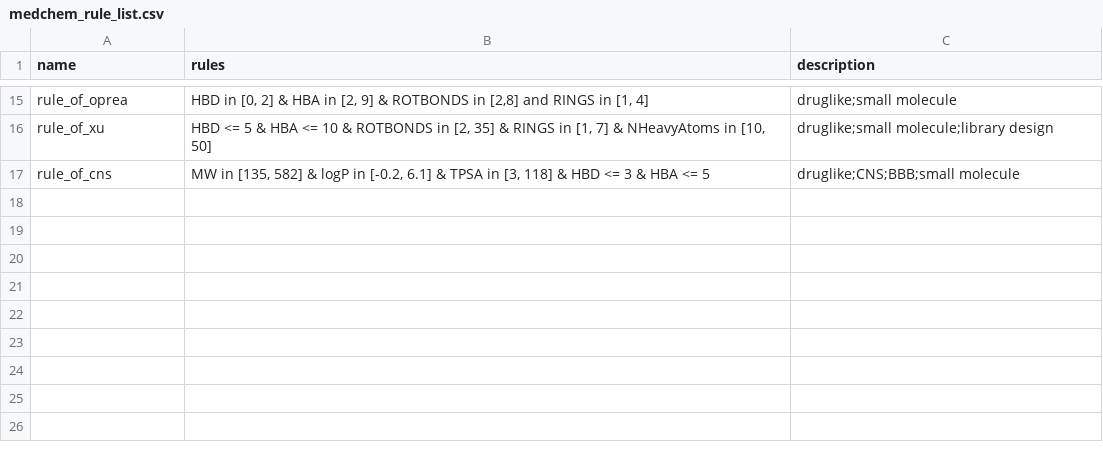
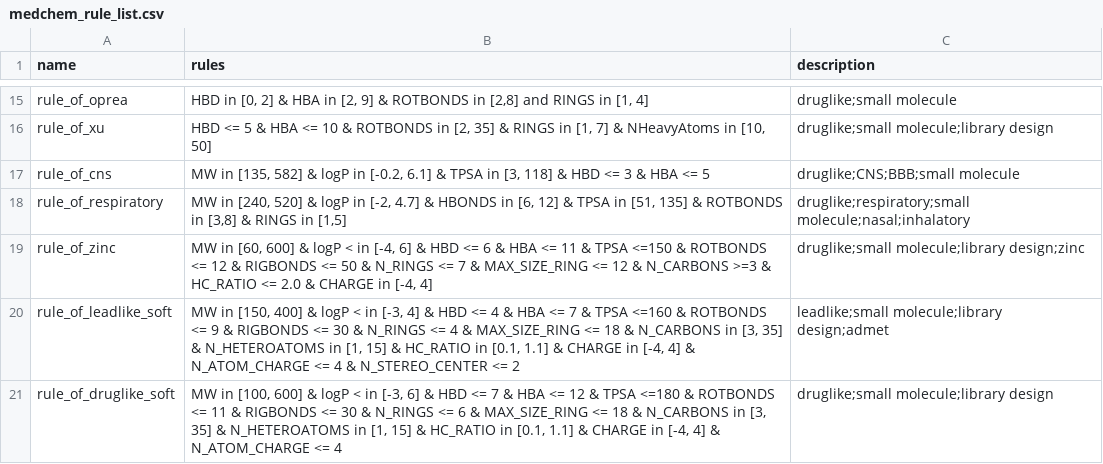
Before and after one commit to datamol-io/medchem, a CSV file: medchem/data/medchem_rule_list.csv, drawn as a sheet; only a part is shown, gaps mark what is left out.

Commit message:
add additional rules and apply review

```diff
--- a/medchem/data/medchem_rule_list.csv
+++ b/medchem/data/medchem_rule_list.csv
@@ -17 +17,5 @@ rule_of_xu,"HBD <= 5 & HBA <= 10 & ROTBONDS in [2, 35] & RINGS in [1, 7] & NHeav
 rule_of_cns,"MW in [135, 582] & logP in [-0.2, 6.1] & TPSA in [3, 118] & HBD <= 3 & HBA <= 5","druglike;CNS;BBB;small molecule"
+rule_of_respiratory,"MW in [240, 520]  & logP in [-2, 4.7] & HBONDS in [6, 12] & TPSA in [51, 135] & ROTBONDS in [3,8] & RINGS in [1,5]","druglike;respiratory;small molecule;nasal;inhalatory"
+rule_of_zinc,"MW in [60, 600] & logP < in [-4, 6] & HBD <= 6 & HBA <= 11 & TPSA <=150 & ROTBONDS <= 12 & RIGBONDS <= 50 & N_RINGS <= 7 & MAX_SIZE_RING <= 12 & N_CARBONS >=3 & HC_RATIO <= 2.0 & CHARGE in [-4, 4]","druglike;small molecule;library design;zinc"
+rule_of_leadlike_soft,"MW in [150, 400] & logP < in [-3, 4] & HBD <= 4 & HBA <= 7 & TPSA <=160 & ROTBONDS <= 9 & RIGBONDS <= 30 & N_RINGS <= 4 & MAX_SIZE_RING <= 18 & N_CARBONS in [3, 35] &  N_HETEROATOMS in [1, 15] & HC_RATIO in [0.1, 1.1] & CHARGE in [-4, 4] & N_ATOM_CHARGE <= 4 & N_STEREO_CENTER <= 2","leadlike;small molecule;library design;admet"
+rule_of_druglike_soft,"MW in [100, 600] & logP < in [-3, 6] & HBD <= 7 & HBA <= 12 & TPSA <=180 & ROTBONDS <= 11 & RIGBONDS <= 30 & N_RINGS <= 6 & MAX_SIZE_RING <= 18 & N_CARBONS in [3, 35] &  N_HETEROATOMS in [1, 15] & HC_RATIO in [0.1, 1.1] & CHARGE in [-4, 4] & N_ATOM_CHARGE <= 4","druglike;small molecule;library design"
```
Also changed, not shown: 8 other files.
